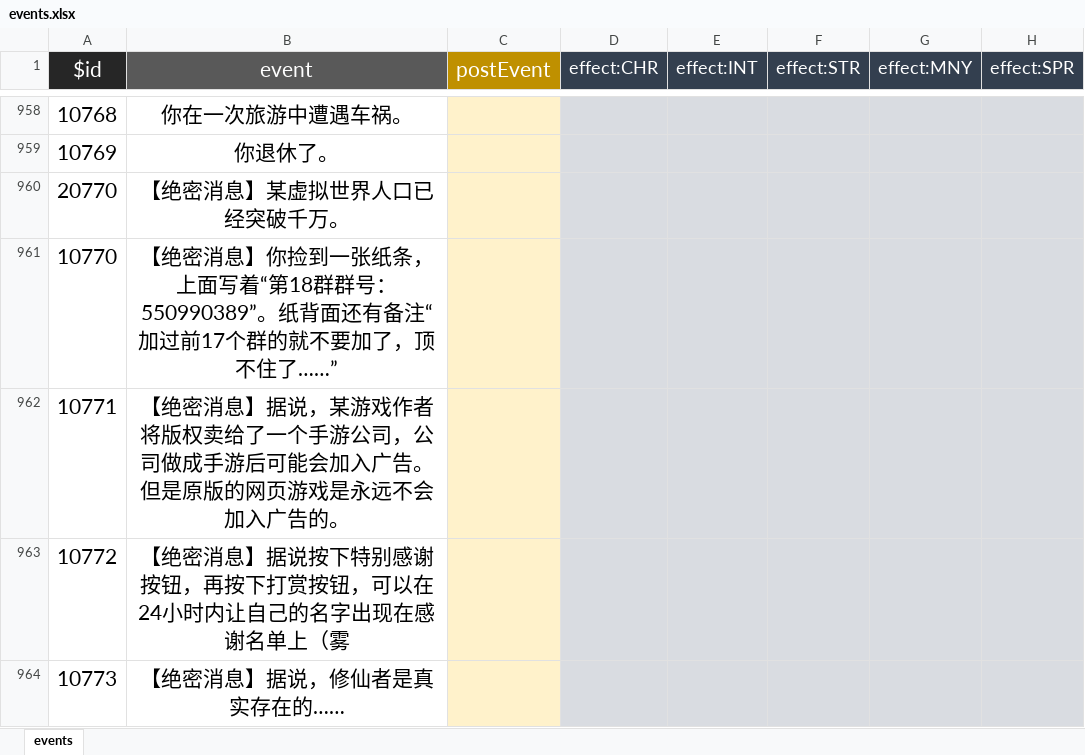
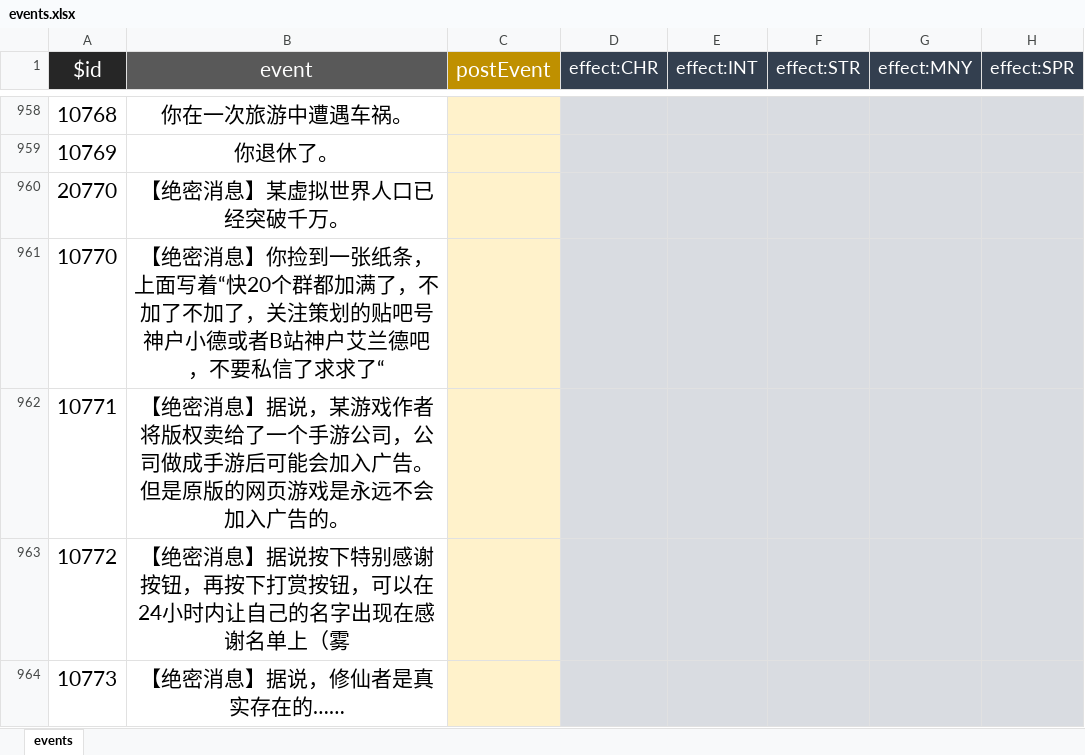
Before and after one commit to VickScarlet/lifeRestart, an Excel workbook: data/events.xlsx, sheet events, drawn as a sheet; only a part is shown, gaps mark what is left out; values as stored, in another font and other column widths than the file's, no borders; the diff names each change by its address in the sheet, - before the commit and + after, or states it on an @@ line.

Commit message:
update data

```diff
--- a/data/events.xlsx (sheet events)
+++ b/data/events.xlsx (sheet events)
-B961 (event): …面写着“第18群群号：550990389”。纸背面还有备注“加过前17个群的就不要加了，顶不住了……”
+B961 (event): …面写着“快20个群都加满了，不加了不加了，关注策划的贴吧号神户小德或者B站神户艾兰德吧，不要私信了求求了“
```
Also changed, not shown: 1 other file.
